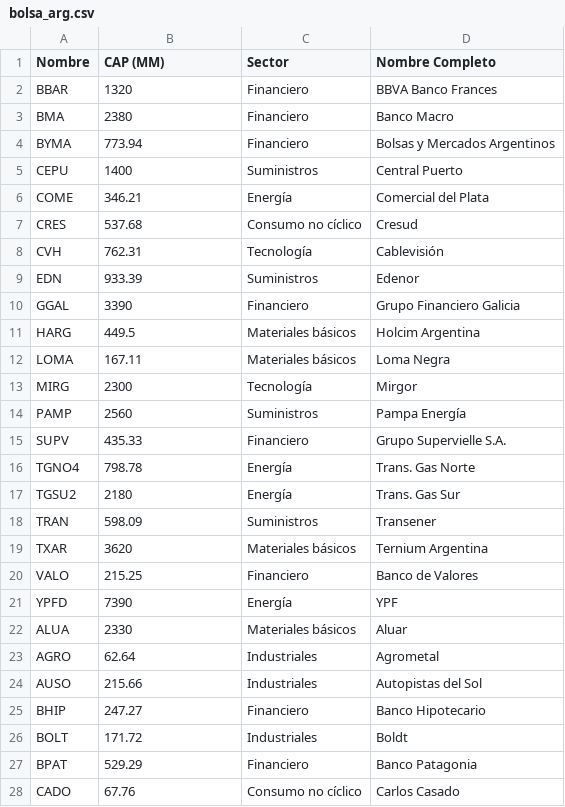
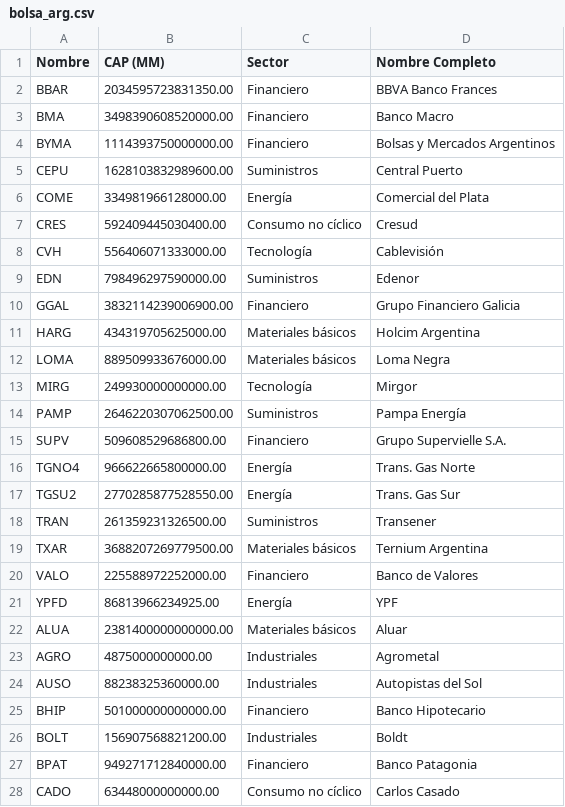
Before and after one commit to FedericoBohl/DatArg-2.0, a CSV file: data_bolsa/bolsa_arg.csv, drawn as a sheet; only a part is shown; the diff covers the shown part only.

Commit message:
arreglar ponderaciones bolsa argentina

```diff
--- a/data_bolsa/bolsa_arg.csv
+++ b/data_bolsa/bolsa_arg.csv
@@ -2,27 +2,27 @@
-BBAR;1320;Financiero;BBVA Banco Frances
-BMA;2380;Financiero;Banco Macro
-BYMA;773.94;Financiero;Bolsas y Mercados Argentinos
-CEPU;1400;Suministros;Central Puerto
-COME;346.21;Energía;Comercial del Plata
-CRES;537.68;Consumo no cíclico;Cresud
-CVH;762.31;Tecnología;Cablevisión
-EDN;933.39;Suministros;Edenor
-GGAL;3390;Financiero;Grupo Financiero Galicia
-HARG;449.5;Materiales básicos;Holcim Argentina
-LOMA;167.11;Materiales básicos;Loma Negra
-MIRG;2300;Tecnología;Mirgor
-PAMP;2560;Suministros;Pampa Energía
-SUPV;435.33;Financiero;Grupo Supervielle S.A.
-TGNO4;798.78;Energía;Trans. Gas Norte
-TGSU2;2180;Energía;Trans. Gas Sur
-TRAN;598.09;Suministros;Transener
-TXAR;3620;Materiales básicos;Ternium Argentina
-VALO;215.25;Financiero;Banco de Valores
-YPFD;7390;Energía;YPF
-ALUA;2330;Materiales básicos;Aluar
-AGRO;62.64;Industriales;Agrometal
-AUSO;215.66;Industriales;Autopistas del Sol
-BHIP;247.27;Financiero;Banco Hipotecario
-BOLT;171.72;Industriales;Boldt
-BPAT;529.29;Financiero;Banco Patagonia
-CADO;67.76;Consumo no cíclico;Carlos Casado
+BBAR;2034595723831350.00;Financiero;BBVA Banco Frances;;;;
+BMA;3498390608520000.00;Financiero;Banco Macro;;;;
+BYMA;1114393750000000.00;Financiero;Bolsas y Mercados Argentinos;;;;
+CEPU;1628103832989600.00;Suministros;Central Puerto;;;;
+COME;334981966128000.00;Energía;Comercial del Plata;;;;
+CRES;592409445030400.00;Consumo no cíclico;Cresud;;;;
+CVH;556406071333000.00;Tecnología;Cablevisión;;;;
+EDN;798496297590000.00;Suministros;Edenor;;;;
+GGAL;3832114239006900.00;Financiero;Grupo Financiero Galicia;;;;
+HARG;434319705625000.00;Materiales básicos;Holcim Argentina;;;;
+LOMA;889509933676000.00;Materiales básicos;Loma Negra;;;;
+MIRG;249930000000000.00;Tecnología;Mirgor;;;;
+PAMP;2646220307062500.00;Suministros;Pampa Energía;;;;
+SUPV;509608529686800.00;Financiero;Grupo Supervielle S.A.;;;;
+TGNO4;966622665800000.00;Energía;Trans. Gas Norte;;;;
+TGSU2;2770285877528550.00;Energía;Trans. Gas Sur;;;;
+TRAN;261359231326500.00;Suministros;Transener;;;;
+TXAR;3688207269779500.00;Materiales básicos;Ternium Argentina;;;;
+VALO;225588972252000.00;Financiero;Banco de Valores;;;;
+YPFD;86813966234925.00;Energía;YPF;;;;
+ALUA;2381400000000000.00;Materiales básicos;Aluar;;;;
+AGRO;4875000000000.00;Industriales;Agrometal;;;;
+AUSO;88238325360000.00;Industriales;Autopistas del Sol;;;;
+BHIP;501000000000000.00;Financiero;Banco Hipotecario;;;;
+BOLT;156907568821200.00;Industriales;Boldt;;;;
+BPAT;949271712840000.00;Financiero;Banco Patagonia;;;;
+CADO;63448000000000.00;Consumo no cíclico;Carlos Casado;;;;
```
Also changed, not shown: 5 added rows and 33 edited cells elsewhere in this file, 1 other file.
